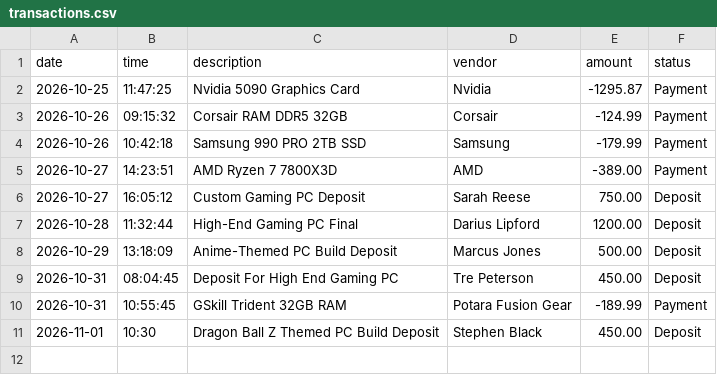
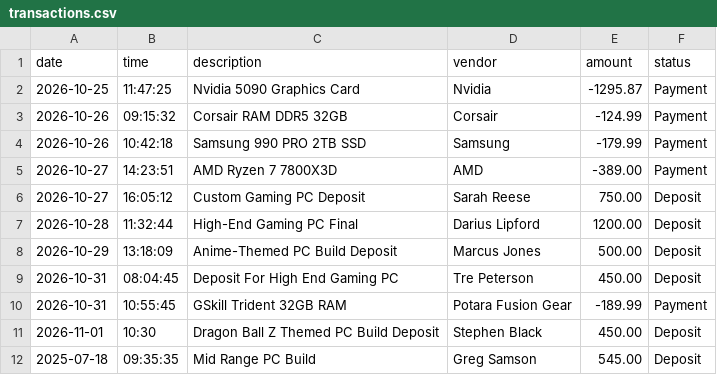
Before and after one commit to immortal-griffin/Bootcamp_Mobley, a CSV file: AccountingLedger/src/main/resources/transactions.csv, drawn as a sheet; the diff names each change by its address in the sheet, - before the commit and + after, or states it on an @@ line.

```diff
--- a/AccountingLedger/src/main/resources/transactions.csv
+++ b/AccountingLedger/src/main/resources/transactions.csv
+row 12: 2025-07-18 | 09:35:35 | Mid Range PC Build | Greg Samson | 545.00 | Deposit
```
Also changed, not shown: 1 other file.
